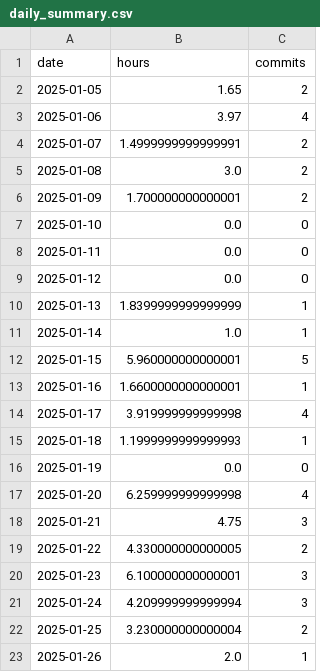
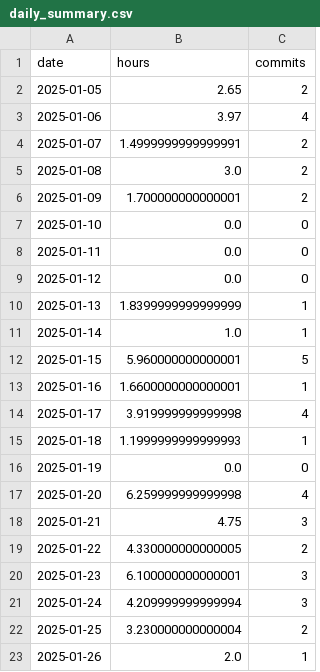
Before and after one commit to nebiyuelias1/Mandarin-progression, a CSV file: daily_summary.csv, drawn as a sheet.

```diff
--- a/daily_summary.csv
+++ b/daily_summary.csv
@@ -1,3 +1,3 @@
 date,hours,commits
-2025-01-05,1.65,2
+2025-01-05,2.65,2
 2025-01-06,3.97,4
```
Also changed, not shown: streaming_sessions.csv, 1 other file.
